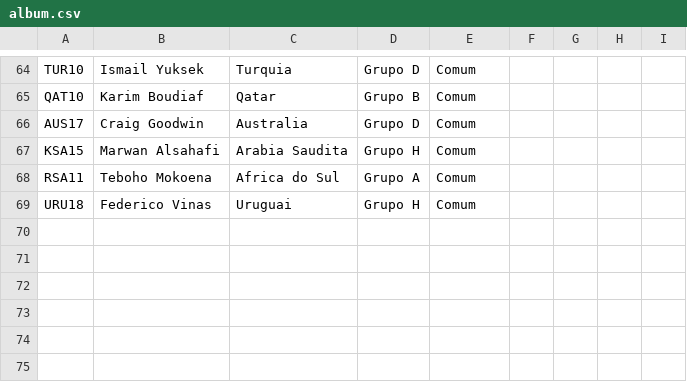
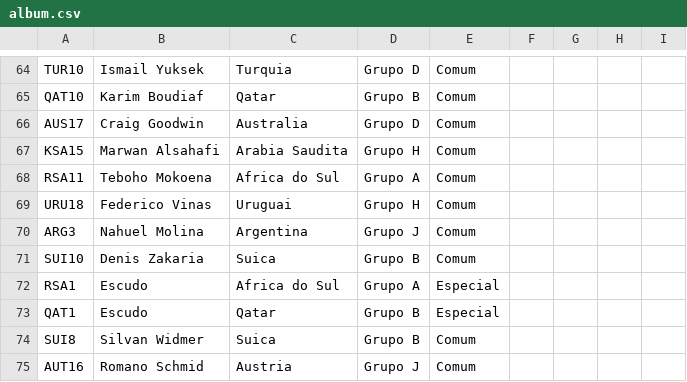
Before and after one commit to maju-rocha/Goal-Legends-FDCO2B, a CSV file: extras/album.csv, drawn as a sheet; only a part is shown, gaps mark what is left out.

```diff
--- a/extras/album.csv
+++ b/extras/album.csv
@@ -69 +69,7 @@ RSA11 , Teboho Mokoena              , Africa do Sul      , Grupo A, Comum
 URU18 , Federico Vinas              , Uruguai            , Grupo H, Comum
+ARG3  , Nahuel Molina               , Argentina          , Grupo J, Comum
+SUI10 , Denis Zakaria               , Suica              , Grupo B, Comum
+RSA1  , Escudo                      , Africa do Sul      , Grupo A, Especial
+QAT1  , Escudo                      , Qatar              , Grupo B, Especial
+SUI8  , Silvan Widmer               , Suica              , Grupo B, Comum
+AUT16 , Romano Schmid               , Austria            , Grupo J, Comum
```
Also changed, not shown: 3 other files.
